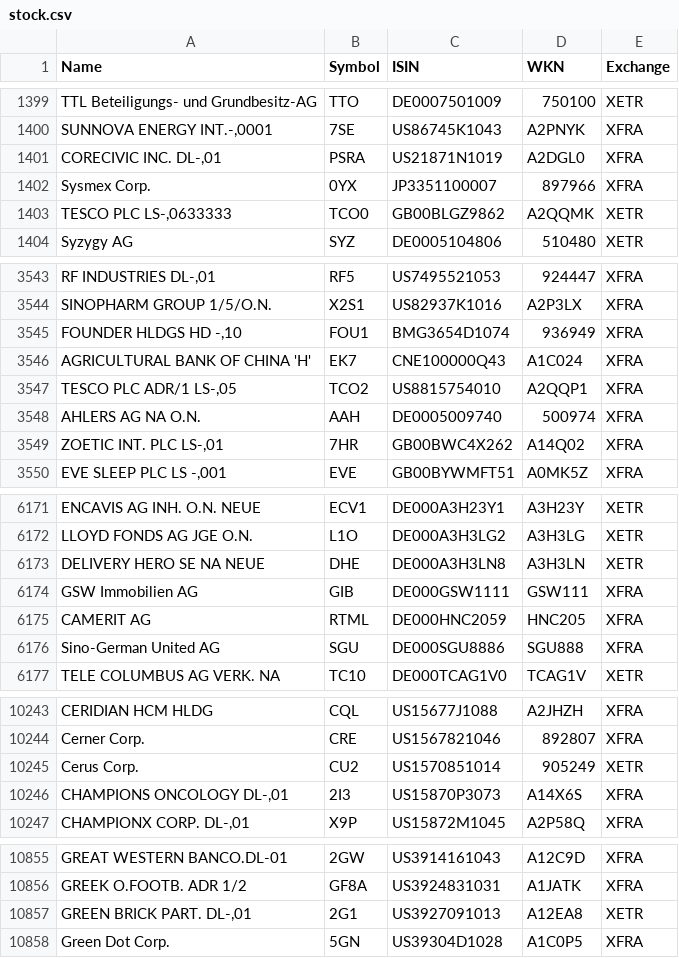
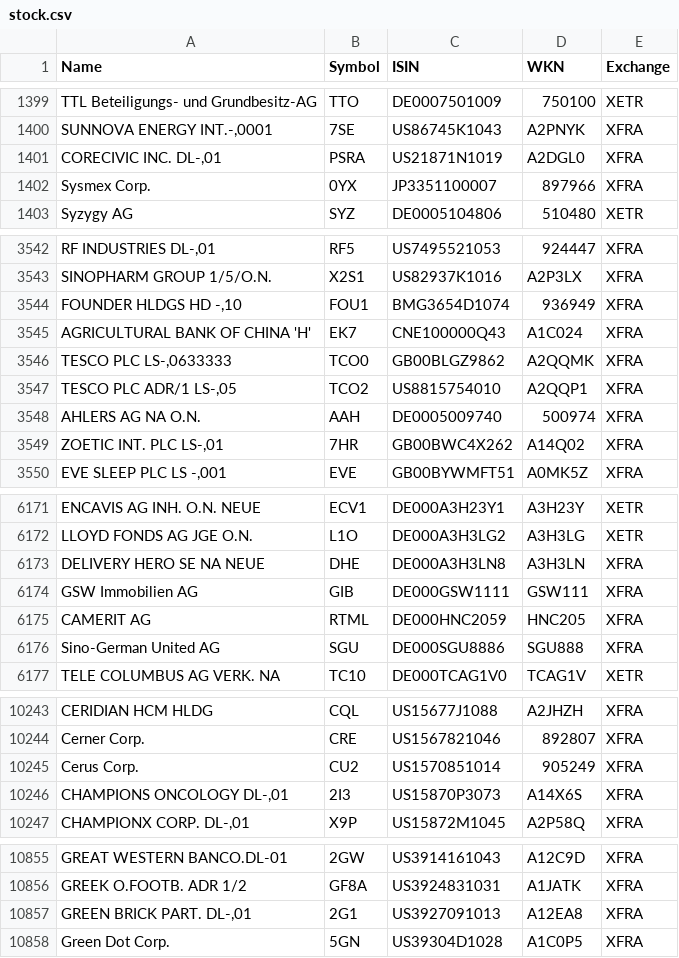
Before and after one commit to BenediktBertsch/German-Stock-Exchange, a CSV file: stock.csv, drawn as a sheet; only a part is shown, gaps mark what is left out.

```diff
--- a/stock.csv
+++ b/stock.csv
@@ -1402,3 +1402,2 @@ TTL Beteiligungs- und Grundbesitz-AG,TTO,DE0007501009,750100,XETR
 Sysmex Corp.,0YX,JP3351100007,897966,XFRA
-"TESCO PLC LS-,0633333",TCO0,GB00BLGZ9862,A2QQMK,XETR
 Syzygy AG,SYZ,DE0005104806,510480,XETR
@@ -3546,2 +3545,3 @@ SINOPHARM GROUP 1/5/O.N.,X2S1,US82937K1016,A2P3LX,XFRA
 AGRICULTURAL BANK OF CHINA 'H',EK7,CNE100000Q43,A1C024,XFRA
+"TESCO PLC LS-,0633333",TCO0,GB00BLGZ9862,A2QQMK,XFRA
 "TESCO PLC ADR/1 LS-,05",TCO2,US8815754010,A2QQP1,XFRA
@@ -6172,3 +6172,3 @@ ENCAVIS AG INH. O.N. NEUE,ECV1,DE000A3H23Y1,A3H23Y,XETR
 LLOYD FONDS AG JGE O.N.,L1O,DE000A3H3LG2,A3H3LG,XETR
-DELIVERY HERO SE NA NEUE,DHE,DE000A3H3LN8,A3H3LN,XETR
+DELIVERY HERO SE NA NEUE,DHE,DE000A3H3LN8,A3H3LN,XFRA
 GSW Immobilien AG,GIB,DE000GSW1111,GSW111,XFRA
@@ -10244,3 +10244,3 @@ CERIDIAN HCM HLDG,CQL,US15677J1088,A2JHZH,XFRA
 Cerner Corp.,CRE,US1567821046,892807,XFRA
-Cerus Corp.,CU2,US1570851014,905249,XETR
+Cerus Corp.,CU2,US1570851014,905249,XFRA
 "CHAMPIONS ONCOLOGY DL-,01",2I3,US15870P3073,A14X6S,XFRA
@@ -10856,3 +10856,3 @@ GREAT WESTERN BANCO.DL-01,2GW,US3914161043,A12C9D,XFRA
 GREEK O.FOOTB. ADR 1/2,GF8A,US3924831031,A1JATK,XFRA
-"GREEN BRICK PART. DL-,01",2G1,US3927091013,A12EA8,XETR
+"GREEN BRICK PART. DL-,01",2G1,US3927091013,A12EA8,XFRA
 Green Dot Corp.,5GN,US39304D1028,A1C0P5,XFRA
```
Also changed, not shown: etf.csv.
